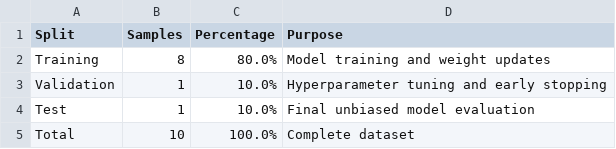
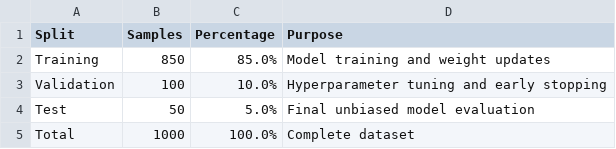
Before and after one commit to Yassin-hagenimana/medical-llm-assistant, a CSV file: notebooks/results/metrics/preprocessing_summary.csv, drawn as a sheet.

```diff
--- a/notebooks/results/metrics/preprocessing_summary.csv
+++ b/notebooks/results/metrics/preprocessing_summary.csv
@@ -1,5 +1,5 @@
 Split,Samples,Percentage,Purpose
-Training,8,80.0%,Model training and weight updates
-Validation,1,10.0%,Hyperparameter tuning and early stopping
-Test,1,10.0%,Final unbiased model evaluation
-Total,10,100.0%,Complete dataset
+Training,850,85.0%,Model training and weight updates
+Validation,100,10.0%,Hyperparameter tuning and early stopping
+Test,50,5.0%,Final unbiased model evaluation
+Total,1000,100.0%,Complete dataset
```
Also changed, not shown: 8 other files.
